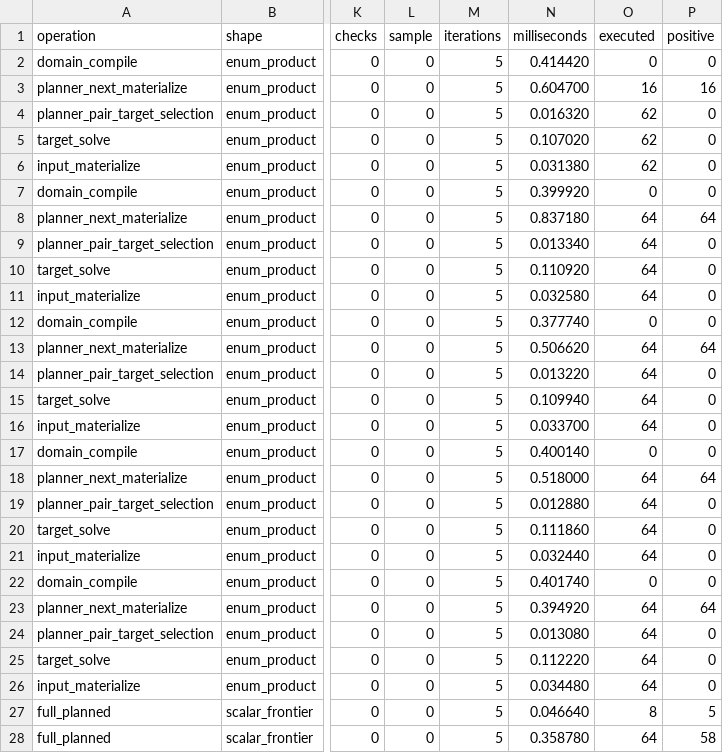
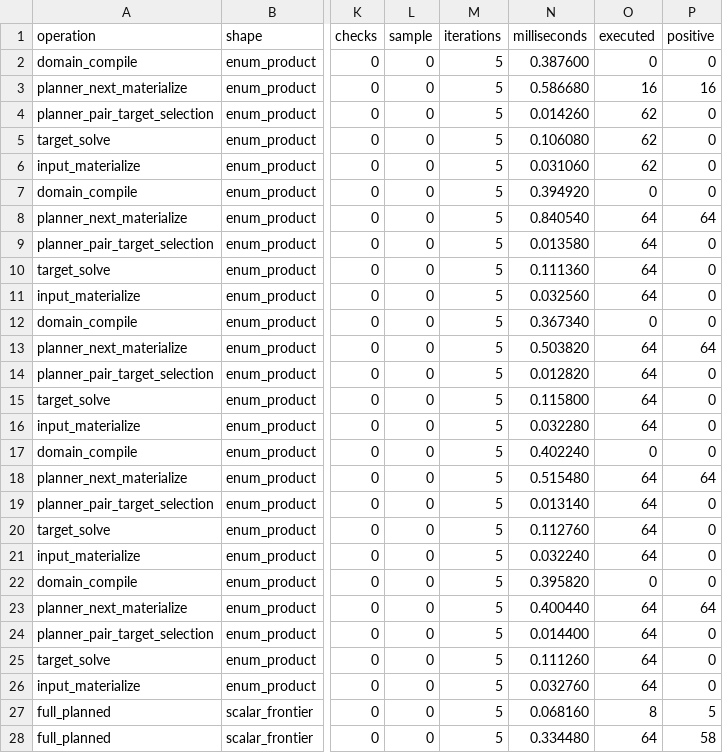
Before and after one commit to SunleoSun/SunObservations, a CSV file: scripts/generative_certification_metrics.csv, drawn as a sheet; only a part is shown, gaps mark what is left out; the diff covers the shown part only; the diff names each change by its address in the sheet, - before the commit and + after, or states it on an @@ line.

```diff
--- a/scripts/generative_certification_metrics.csv
+++ b/scripts/generative_certification_metrics.csv
-N2 (milliseconds): 0.414420
+N2 (milliseconds): 0.387600
-N3 (milliseconds): 0.604700
+N3 (milliseconds): 0.586680
-N4 (milliseconds): 0.016320
+N4 (milliseconds): 0.014260
-N5 (milliseconds): 0.107020
+N5 (milliseconds): 0.106080
-N6 (milliseconds): 0.031380
+N6 (milliseconds): 0.031060
-N7 (milliseconds): 0.399920
+N7 (milliseconds): 0.394920
-N8 (milliseconds): 0.837180
+N8 (milliseconds): 0.840540
-N9 (milliseconds): 0.013340
+N9 (milliseconds): 0.013580
-N10 (milliseconds): 0.110920
+N10 (milliseconds): 0.111360
-N11 (milliseconds): 0.032580
+N11 (milliseconds): 0.032560
-N12 (milliseconds): 0.377740
+N12 (milliseconds): 0.367340
-N13 (milliseconds): 0.506620
+N13 (milliseconds): 0.503820
-N14 (milliseconds): 0.013220
+N14 (milliseconds): 0.012820
-N15 (milliseconds): 0.109940
+N15 (milliseconds): 0.115800
-N16 (milliseconds): 0.033700
+N16 (milliseconds): 0.032280
-N17 (milliseconds): 0.400140
+N17 (milliseconds): 0.402240
-N18 (milliseconds): 0.518000
+N18 (milliseconds): 0.515480
-N19 (milliseconds): 0.012880
+N19 (milliseconds): 0.013140
-N20 (milliseconds): 0.111860
+N20 (milliseconds): 0.112760
-N21 (milliseconds): 0.032440
+N21 (milliseconds): 0.032240
-N22 (milliseconds): 0.401740
+N22 (milliseconds): 0.395820
-N23 (milliseconds): 0.394920
+N23 (milliseconds): 0.400440
-N24 (milliseconds): 0.013080
+N24 (milliseconds): 0.014400
-N25 (milliseconds): 0.112220
+N25 (milliseconds): 0.111260
-N26 (milliseconds): 0.034480
+N26 (milliseconds): 0.032760
-N27 (milliseconds): 0.046640
+N27 (milliseconds): 0.068160
-N28 (milliseconds): 0.358780
+N28 (milliseconds): 0.334480
```
Also changed, not shown: 42 edited cells elsewhere in this file, scripts/benchmark_metrics.csv, scripts/capture_metrics.csv, 26 other files.
